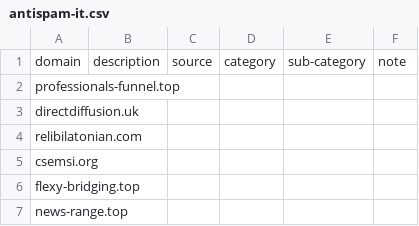
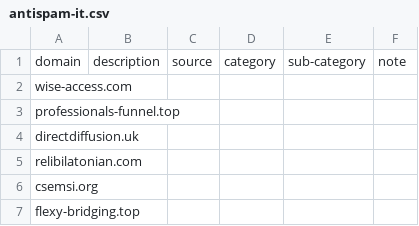
Before and after one commit to marco-acorte/antispam-it, a CSV file: antispam-it.csv, drawn as a sheet; only a part is shown; the shorter side is filled out with more unchanged rows.

```diff
--- a/antispam-it.csv
+++ b/antispam-it.csv
@@ -1,2 +1,3 @@
 domain,description,source,category,sub-category,note
+wise-access.com, , , , ,
 professionals-funnel.top, , , , ,
```
Also changed, not shown: 7 other files.
